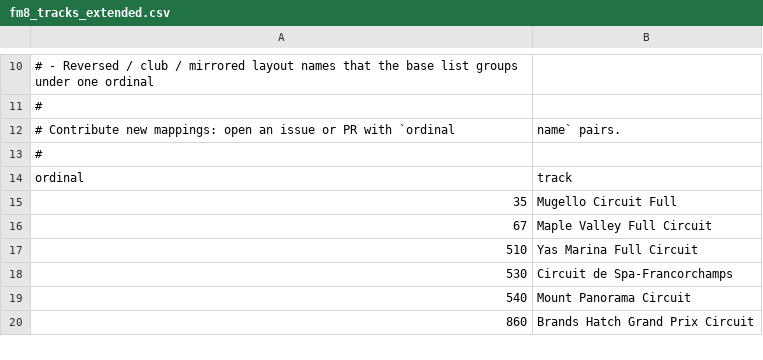
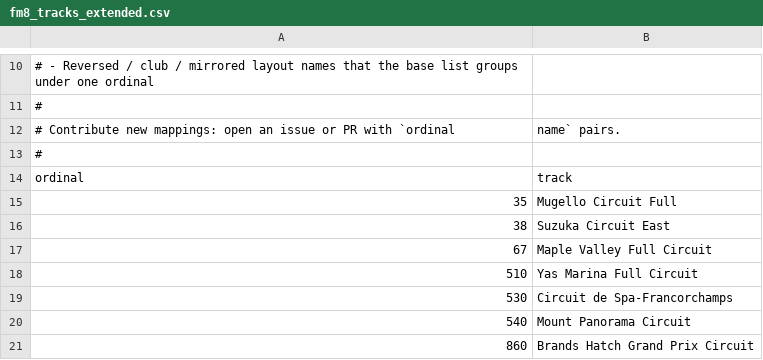
Before and after one commit to Estetika101/pacefinderapp, a CSV file: data/fm8_tracks_extended.csv, drawn as a sheet; only a part is shown, gaps mark what is left out.

```diff
--- a/data/fm8_tracks_extended.csv
+++ b/data/fm8_tracks_extended.csv
@@ -15,2 +15,3 @@ ordinal,track
 35,Mugello Circuit Full
+38, Suzuka Circuit East
 67,Maple Valley Full Circuit
```
Also changed, not shown: 1 other file.
